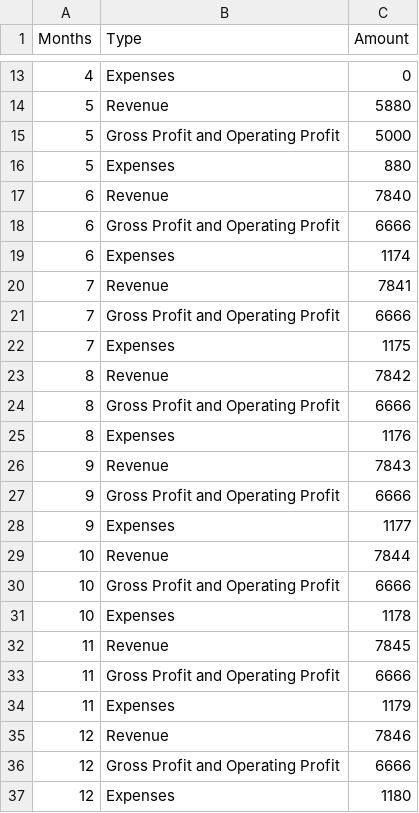
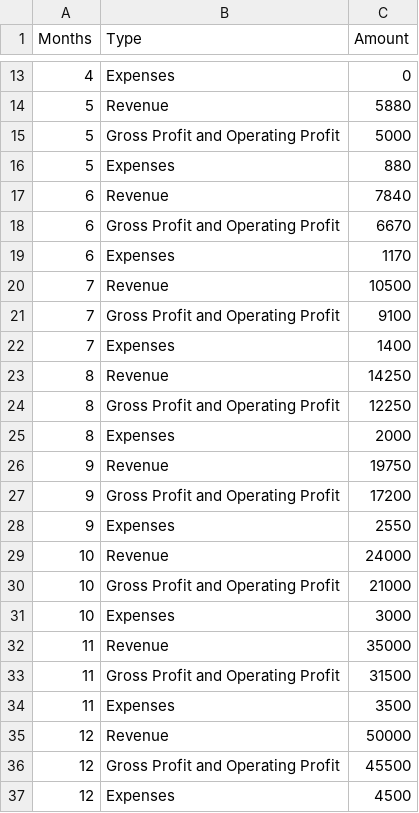
Before and after one commit to elissajmar/dev1site, a CSV file: businessplan/assets/sheet.csv, drawn as a sheet; only a part is shown, gaps mark what is left out.

```diff
--- a/businessplan/assets/sheet.csv
+++ b/businessplan/assets/sheet.csv
@@ -17,21 +17,21 @@ Months,Type,Amount
 6,Revenue,7840
-6,Gross Profit and Operating Profit,6666
-6,Expenses,1174
-7,Revenue,7841
-7,Gross Profit and Operating Profit,6666
-7,Expenses,1175
-8,Revenue,7842
-8,Gross Profit and Operating Profit,6666
-8,Expenses,1176
-9,Revenue,7843
-9,Gross Profit and Operating Profit,6666
-9,Expenses,1177
-10,Revenue,7844
-10,Gross Profit and Operating Profit,6666
-10,Expenses,1178
-11,Revenue,7845
-11,Gross Profit and Operating Profit,6666
-11,Expenses,1179
-12,Revenue,7846
-12,Gross Profit and Operating Profit,6666
-12,Expenses,1180
+6,Gross Profit and Operating Profit,6670
+6,Expenses,1170
+7,Revenue,10500
+7,Gross Profit and Operating Profit,9100
+7,Expenses,1400
+8,Revenue,14250
+8,Gross Profit and Operating Profit,12250
+8,Expenses,2000
+9,Revenue,19750
+9,Gross Profit and Operating Profit,17200
+9,Expenses,2550
+10,Revenue,24000
+10,Gross Profit and Operating Profit,21000
+10,Expenses,3000
+11,Revenue,35000
+11,Gross Profit and Operating Profit,31500
+11,Expenses,3500
+12,Revenue,50000
+12,Gross Profit and Operating Profit,45500
+12,Expenses,4500
```
Also changed, not shown: 2 other files.
